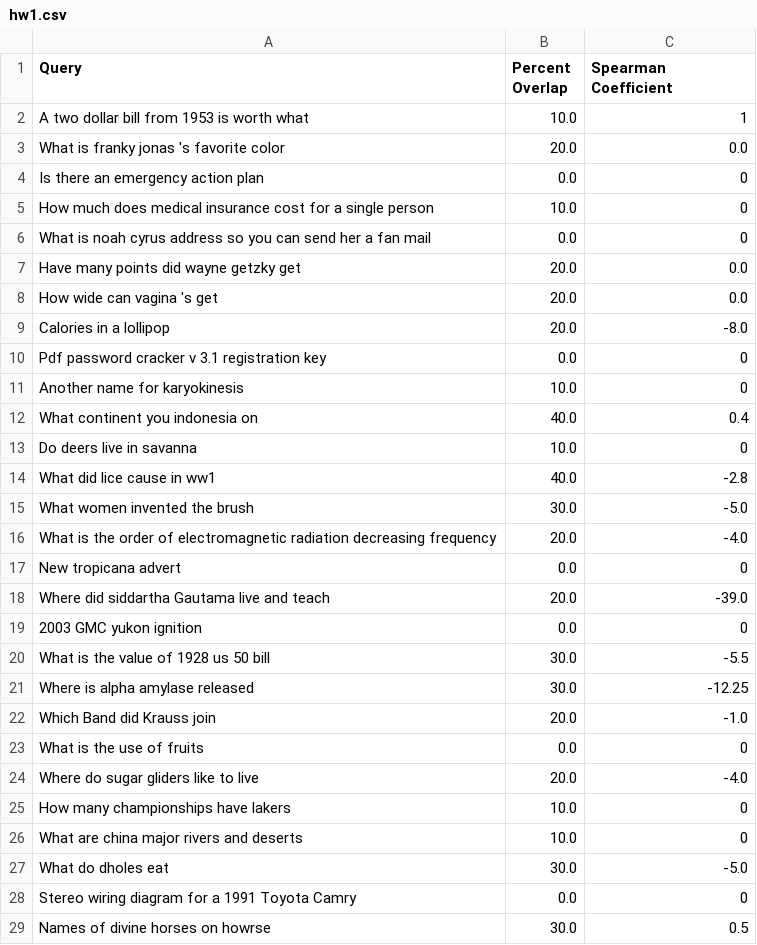
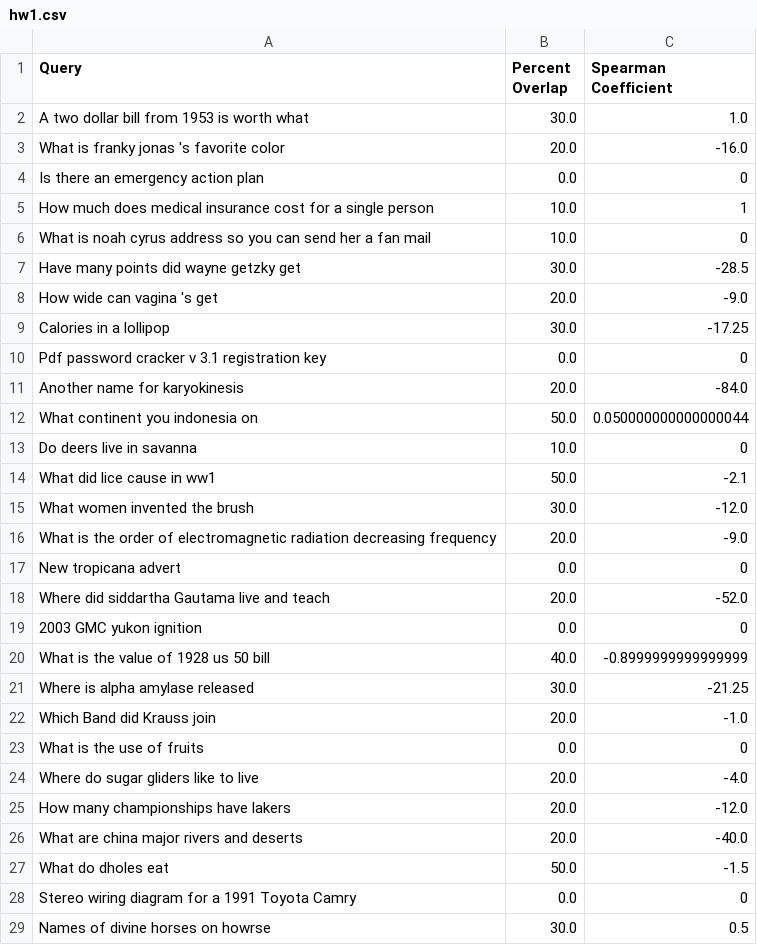
Before and after one commit to akhil-reddy/cs572, a CSV file: assignment1/hw1.csv, drawn as a sheet; only a part is shown; the diff covers the shown part only.

```diff
--- a/assignment1/hw1.csv
+++ b/assignment1/hw1.csv
@@ -1,22 +1,22 @@
 Query,Percent Overlap,Spearman Coefficient
-A two dollar bill from 1953 is worth what,10.0,1
-What is franky jonas 's favorite color,20.0,0.0
+A two dollar bill from 1953 is worth what,30.0,1.0
+What is franky jonas 's favorite color,20.0,-16.0
 Is there an emergency action plan,0.0,0
-How much does medical insurance cost for a single person,10.0,0
-What is noah cyrus address so you can send her a fan mail,0.0,0
-Have many points did wayne getzky get,20.0,0.0
-How wide can vagina 's get,20.0,0.0
-Calories in a lollipop,20.0,-8.0
+How much does medical insurance cost for a single person,10.0,1
+What is noah cyrus address so you can send her a fan mail,10.0,0
+Have many points did wayne getzky get,30.0,-28.5
+How wide can vagina 's get,20.0,-9.0
+Calories in a lollipop,30.0,-17.25
 Pdf password cracker v 3.1 registration key,0.0,0
-Another name for karyokinesis,10.0,0
-What continent you indonesia on,40.0,0.4
+Another name for karyokinesis,20.0,-84.0
+What continent you indonesia on,50.0,0.050000000000000044
 Do deers live in savanna,10.0,0
-What did lice cause in ww1,40.0,-2.8
-What women invented the brush,30.0,-5.0
-What is the order of electromagnetic radiation decreasing frequency,20.0,-4.0
+What did lice cause in ww1,50.0,-2.1
+What women invented the brush,30.0,-12.0
+What is the order of electromagnetic radiation decreasing frequency,20.0,-9.0
 New tropicana advert,0.0,0
-Where did siddartha Gautama live and teach,20.0,-39.0
+Where did siddartha Gautama live and teach,20.0,-52.0
 2003 GMC yukon ignition,0.0,0
-What is the value of 1928 us 50 bill,30.0,-5.5
-Where is alpha amylase released,30.0,-12.25
+What is the value of 1928 us 50 bill,40.0,-0.8999999999999999
+Where is alpha amylase released,30.0,-21.25
 Which Band did Krauss join,20.0,-1.0
@@ -24,5 +24,5 @@ What is the use of fruits,0.0,0
 Where do sugar gliders like to live,20.0,-4.0
-How many championships have lakers,10.0,0
-What are china major rivers and deserts,10.0,0
-What do dholes eat,30.0,-5.0
+How many championships have lakers,20.0,-12.0
+What are china major rivers and deserts,20.0,-40.0
+What do dholes eat,50.0,-1.5
 Stereo wiring diagram for a 1991 Toyota Camry,0.0,0
```
Also changed, not shown: 70 edited cells elsewhere in this file, 2 other files.
